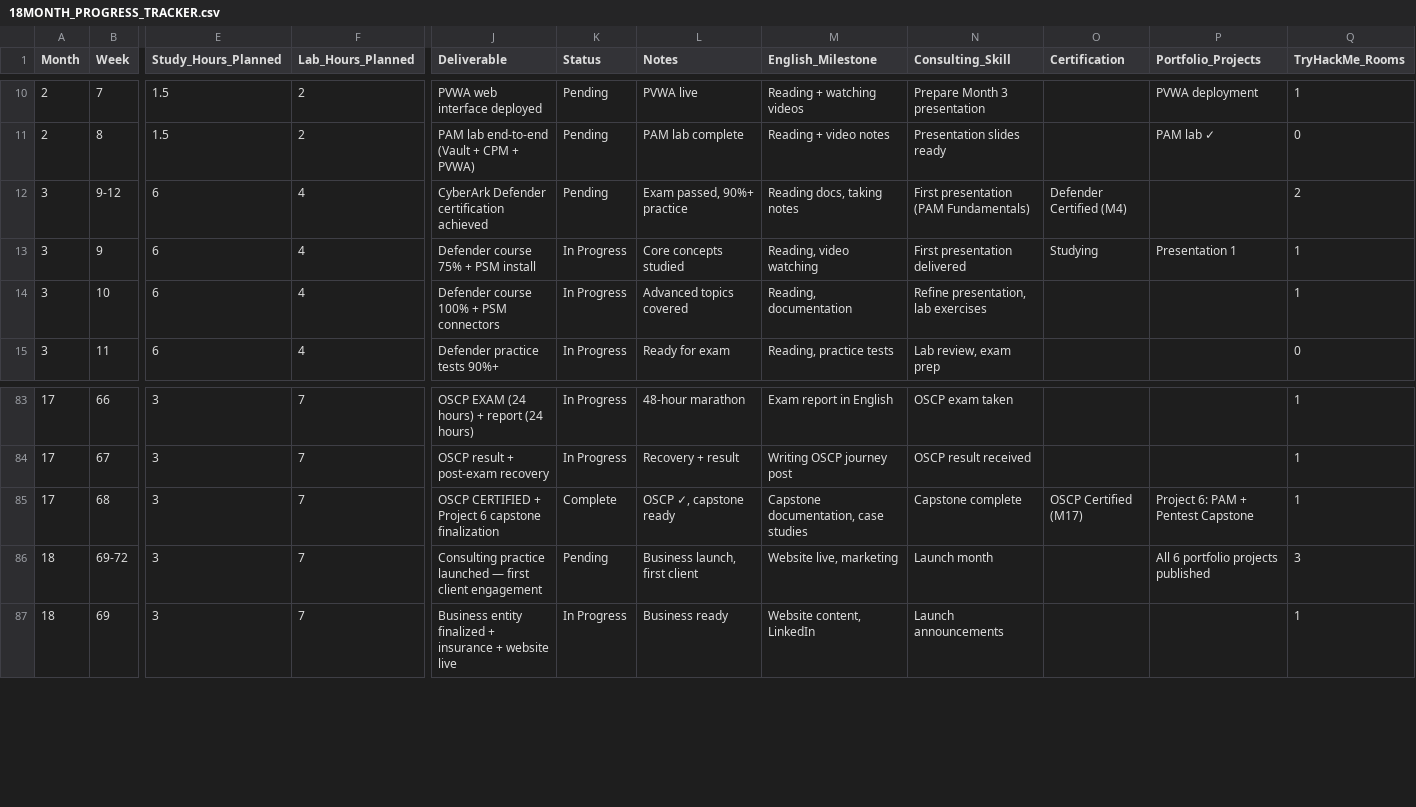
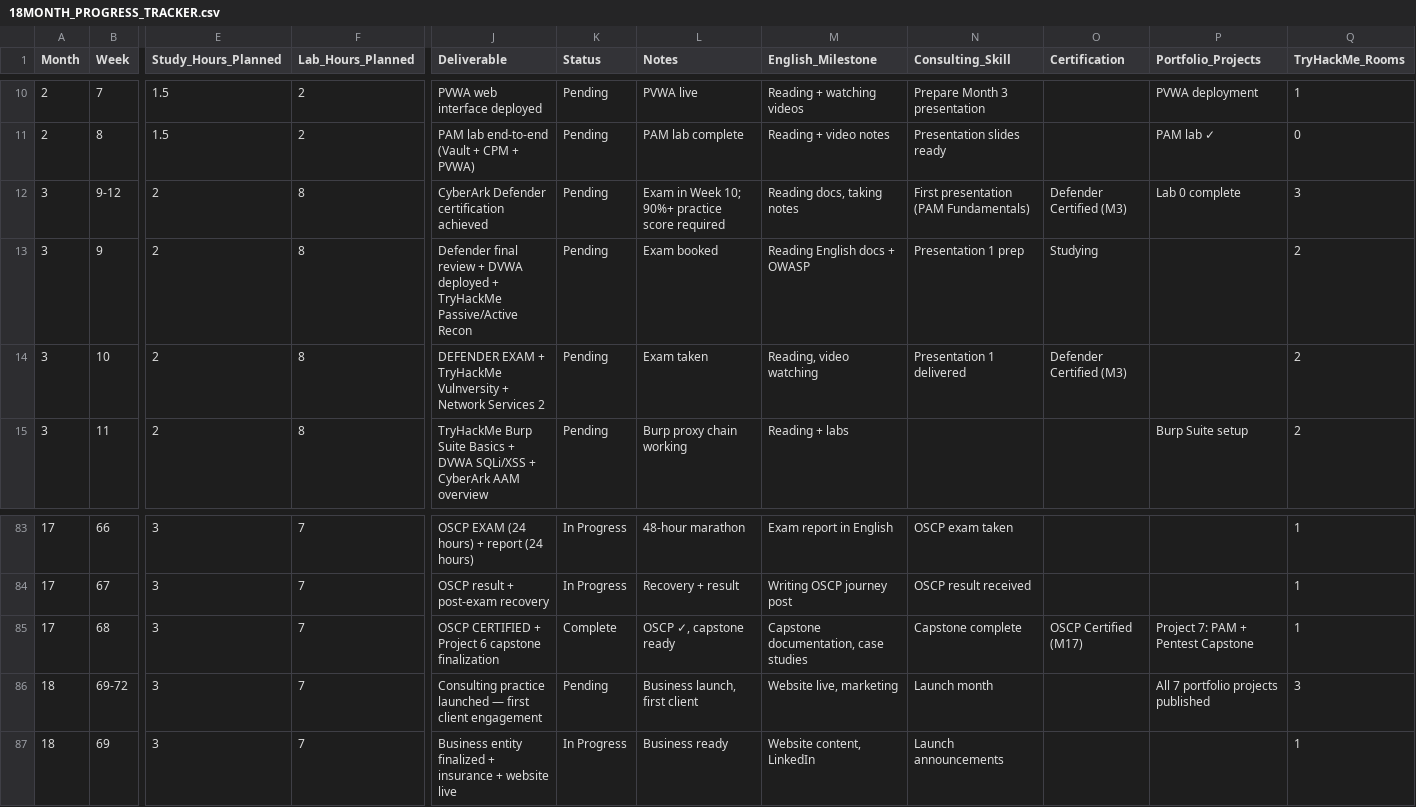
Before and after one commit to morandeirachema/roadmapcyber, a CSV file: 18MONTH_PROGRESS_TRACKER.csv, drawn as a sheet; only a part is shown, gaps mark what is left out; the diff covers the shown part only; the diff names each change by its address in the sheet, - before the commit and + after, or states it on an @@ line.

Commit message:
Fix cert dates, OSCP lab duration, portfolio numbers, and add Day 1 protocol
- BUDGET.md: Defender M4→M3, Sentry M6→M5 in phased table and cert sections;
  OSCP changed from 90-day to 120-day lab access (recommended purchase);
  90-day option noted as not recommended
- FAQ.md: footer date and version updated (2.2)
- GETTING_STARTED.md: Defender M4→M3, Sentry M6→M5 in What You'll Achieve and
  cert prep checklist; portfolio total 6→7; Phase 1 checkpoint updated to show
  Projects 1-3; Phase 2 checkpoint Project 2→4; Phase 3 checkpoint Projects 3-6→5-7
  plus DevSecOps audit reclassified as consulting deliverable; added Day 1 Launch
  Protocol with 9 concrete first-day actions; added Wallix prior-experience note
- 18MONTH_PROGRESS_TRACKER.csv: Phase 1 months 3-6 rewritten, Defender M3→M5,
  Sentry M5→M5, Guardian M8, portfolio numbers corrected

```diff
--- a/18MONTH_PROGRESS_TRACKER.csv
+++ b/18MONTH_PROGRESS_TRACKER.csv
-E12:E15 (Study_Hours_Planned): 6
+E12:E15 (Study_Hours_Planned): 2
-F12:F15 (Lab_Hours_Planned): 4
+F12:F15 (Lab_Hours_Planned): 8
-L12 (Notes): Exam passed, 90%+ practice
+L12 (Notes): Exam in Week 10; 90%+ practice score required
-O12 (Certification): Defender Certified (M4)
+O12 (Certification): Defender Certified (M3)
-P12 (Portfolio_Projects): (empty)
+P12 (Portfolio_Projects): Lab 0 complete
-Q12 (TryHackMe_Rooms): 2
+Q12 (TryHackMe_Rooms): 3
-J13 (Deliverable): Defender course 75% + PSM install
+J13 (Deliverable): Defender final review + DVWA deployed + TryHackMe Passive/Active Recon
-K13:K15 (Status): In Progress
+K13:K15 (Status): Pending
-L13 (Notes): Core concepts studied
+L13 (Notes): Exam booked
-M13 (English_Milestone): Reading, video watching
+M13 (English_Milestone): Reading English docs + OWASP
-N13 (Consulting_Skill): First presentation delivered
+N13 (Consulting_Skill): Presentation 1 prep
-P13 (Portfolio_Projects): Presentation 1
+P13 (Portfolio_Projects): (empty)
-Q13:Q14 (TryHackMe_Rooms): 1
+Q13:Q14 (TryHackMe_Rooms): 2
-J14 (Deliverable): Defender course 100% + PSM connectors
+J14 (Deliverable): DEFENDER EXAM + TryHackMe Vulnversity + Network Services 2
-L14 (Notes): Advanced topics covered
+L14 (Notes): Exam taken
-M14 (English_Milestone): Reading, documentation
+M14 (English_Milestone): Reading, video watching
-N14 (Consulting_Skill): Refine presentation, lab exercises
+N14 (Consulting_Skill): Presentation 1 delivered
-O14 (Certification): (empty)
+O14 (Certification): Defender Certified (M3)
-J15 (Deliverable): Defender practice tests 90%+
+J15 (Deliverable): TryHackMe Burp Suite Basics + DVWA SQLi/XSS + CyberArk AAM overview
-L15 (Notes): Ready for exam
+L15 (Notes): Burp proxy chain working
-M15 (English_Milestone): Reading, practice tests
+M15 (English_Milestone): Reading + labs
-N15 (Consulting_Skill): Lab review, exam prep
+N15 (Consulting_Skill): (empty)
-P15 (Portfolio_Projects): (empty)
+P15 (Portfolio_Projects): Burp Suite setup
-Q15 (TryHackMe_Rooms): 0
+Q15 (TryHackMe_Rooms): 2
-P85 (Portfolio_Projects): Project 6: PAM + Pentest Capstone
+P85 (Portfolio_Projects): Project 7: PAM + Pentest Capstone
-P86 (Portfolio_Projects): All 6 portfolio projects published
+P86 (Portfolio_Projects): All 7 portfolio projects published
```
Also changed, not shown: 152 edited cells elsewhere in this file, 3 other files.
